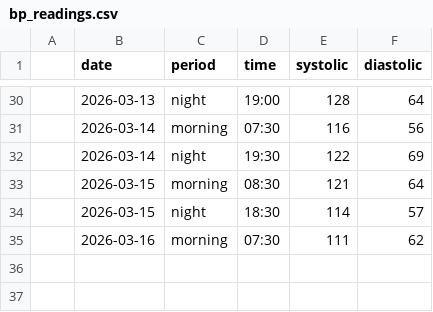
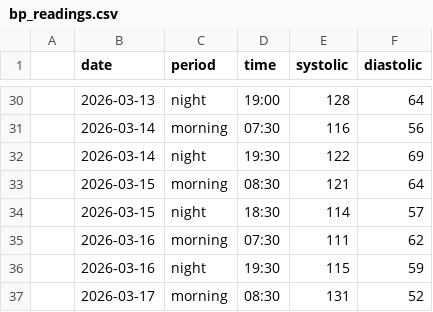
Before and after one commit to antoniobiasotti/bp-tracker-eda, a CSV file: data/raw/bp_readings.csv, drawn as a sheet; only a part is shown, gaps mark what is left out.

Commit message:
feat: updated blood pressure dataset

```diff
--- a/data/raw/bp_readings.csv
+++ b/data/raw/bp_readings.csv
@@ -35 +35,3 @@
 ;2026-03-16;morning;07:30;111;62;
+;2026-03-16;night;19:30;115;59;
+;2026-03-17;morning;08:30;131;52;
```
